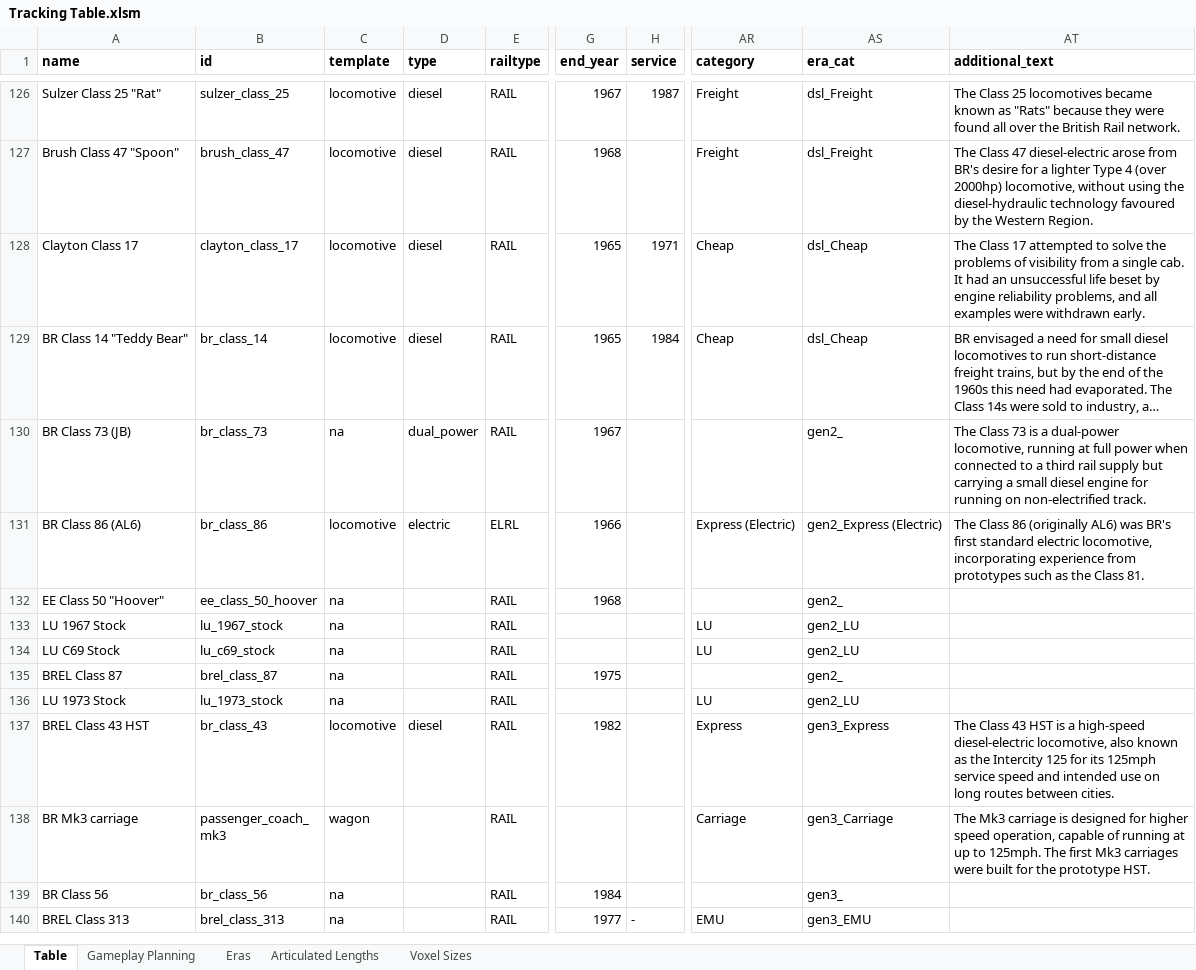
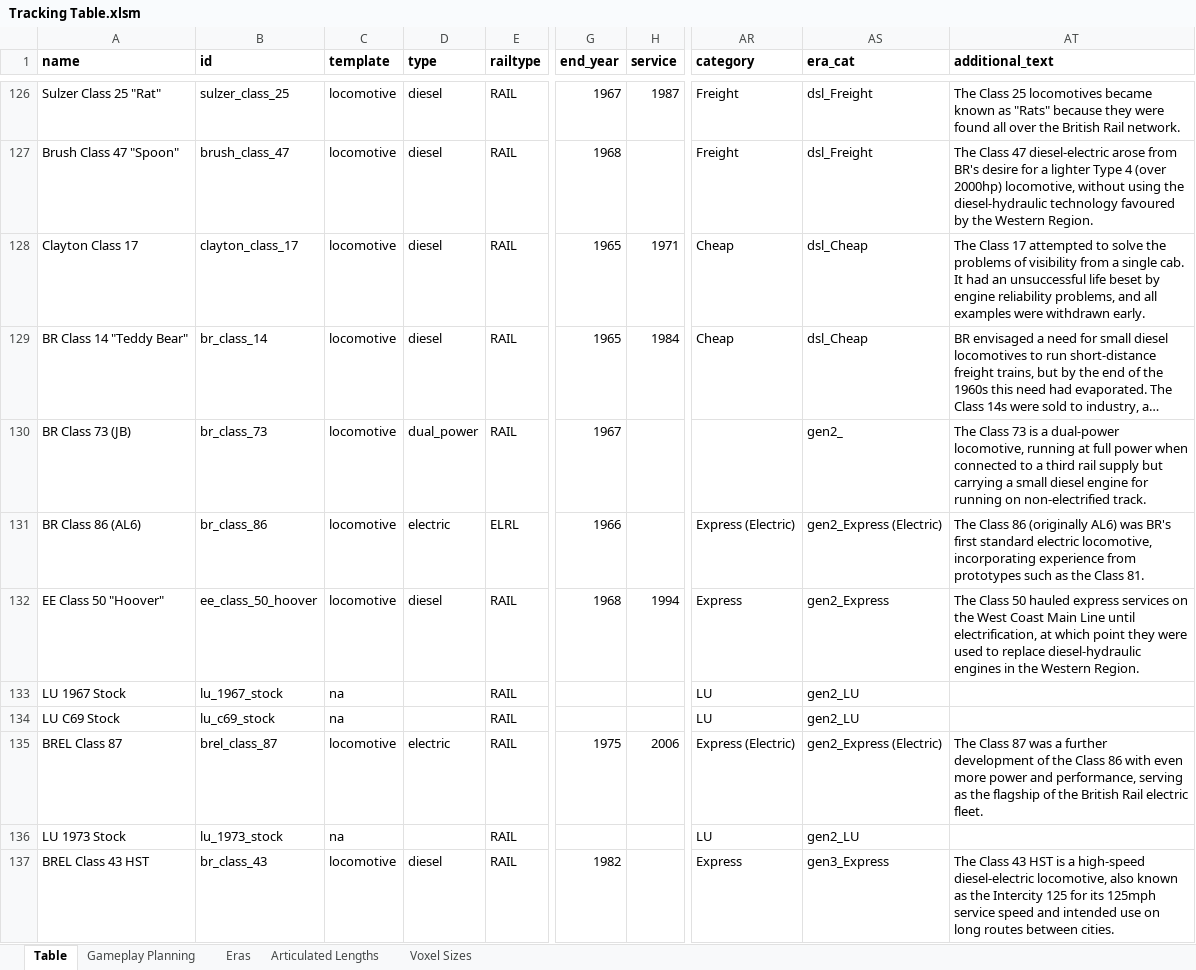
Before and after one commit to mattkimber/timberwolfs_trains, an Excel workbook: Tracking Table.xlsm, sheet Table, drawn as a sheet; only a part is shown, gaps mark what is left out; the shorter side is filled out with more unchanged rows; long unchanged cells end in …; values as stored, in another font and other column widths than the file's, no borders; the diff names each change by its address in the sheet, - before the commit and + after, or states it on an @@ line.

```diff
--- a/Tracking Table.xlsm (sheet Table)
+++ b/Tracking Table.xlsm (sheet Table)
-C130 (template): na
+C130 (template): locomotive
-C132 (template): na
+C132 (template): locomotive
-D132 (type): (empty)
+D132 (type): diesel
-H132 (service): (empty)
+H132 (service): 1994
-AR132 (category): (empty)
+AR132 (category): Express
-AS132 (era_cat): gen2_
+AS132 (era_cat): gen2_Express
-AT132 (additional_text): (empty)
+AT132 (additional_text): The Class 50 hauled express services on the West Coast Main Line until electrification, at which point they were used to replace diesel-hydraulic engines in the Western Region.
-C135 (template): na
+C135 (template): locomotive
-D135 (type): (empty)
+D135 (type): electric
-H135 (service): (empty)
+H135 (service): 2006
-AR135 (category): (empty)
+AR135 (category): Express (Electric)
-AS135 (era_cat): gen2_
+AS135 (era_cat): gen2_Express (Electric)
-AT135 (additional_text): (empty)
+AT135 (additional_text): The Class 87 was a further development of the Class 86 with even more power and performance, serving as the flagship of the British Rail electric fleet.
```
Also changed, not shown: sheet Gameplay Planning, 6 other files.
